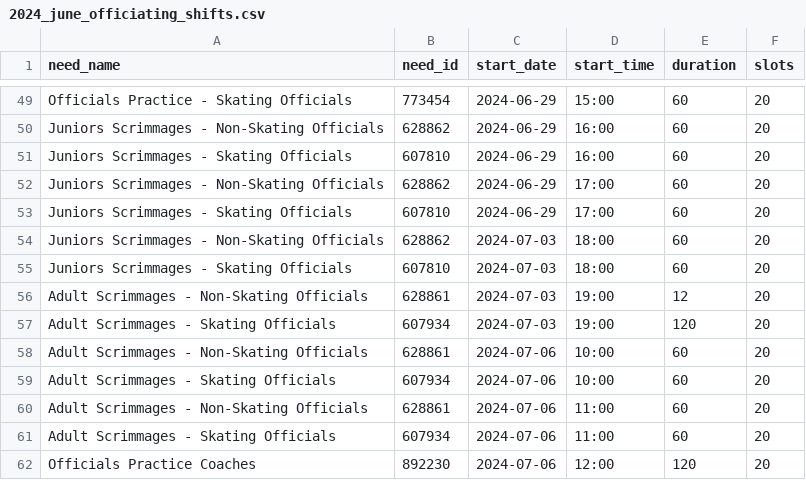
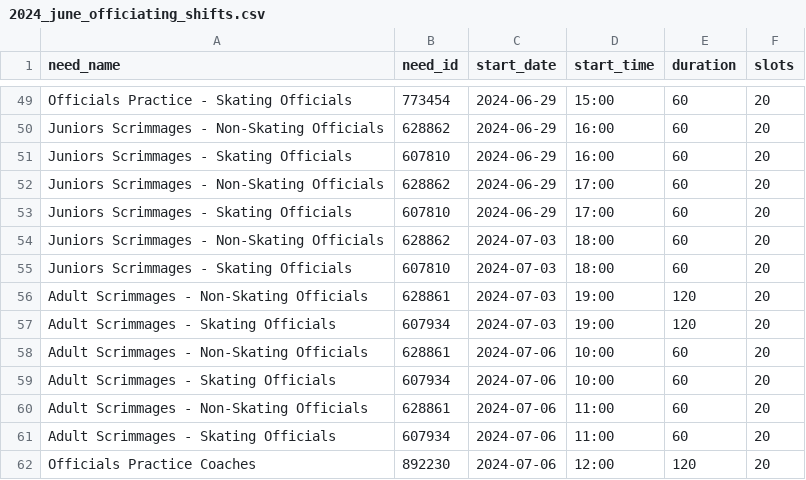
Before and after one commit to rcrderby/star_pass, a CSV file: data/csv/2024_june_officiating_shifts.csv, drawn as a sheet; only a part is shown, gaps mark what is left out.

Commit message:
Update duration

```diff
--- a/data/csv/2024_june_officiating_shifts.csv
+++ b/data/csv/2024_june_officiating_shifts.csv
@@ -55,3 +55,3 @@ Juniors Scrimmages - Non-Skating Officials,628862,2024-07-03,18:00,60,20
 Juniors Scrimmages - Skating Officials,607810,2024-07-03,18:00,60,20
-Adult Scrimmages - Non-Skating Officials,628861,2024-07-03,19:00,12,20
+Adult Scrimmages - Non-Skating Officials,628861,2024-07-03,19:00,120,20
 Adult Scrimmages - Skating Officials,607934,2024-07-03,19:00,120,20
```
